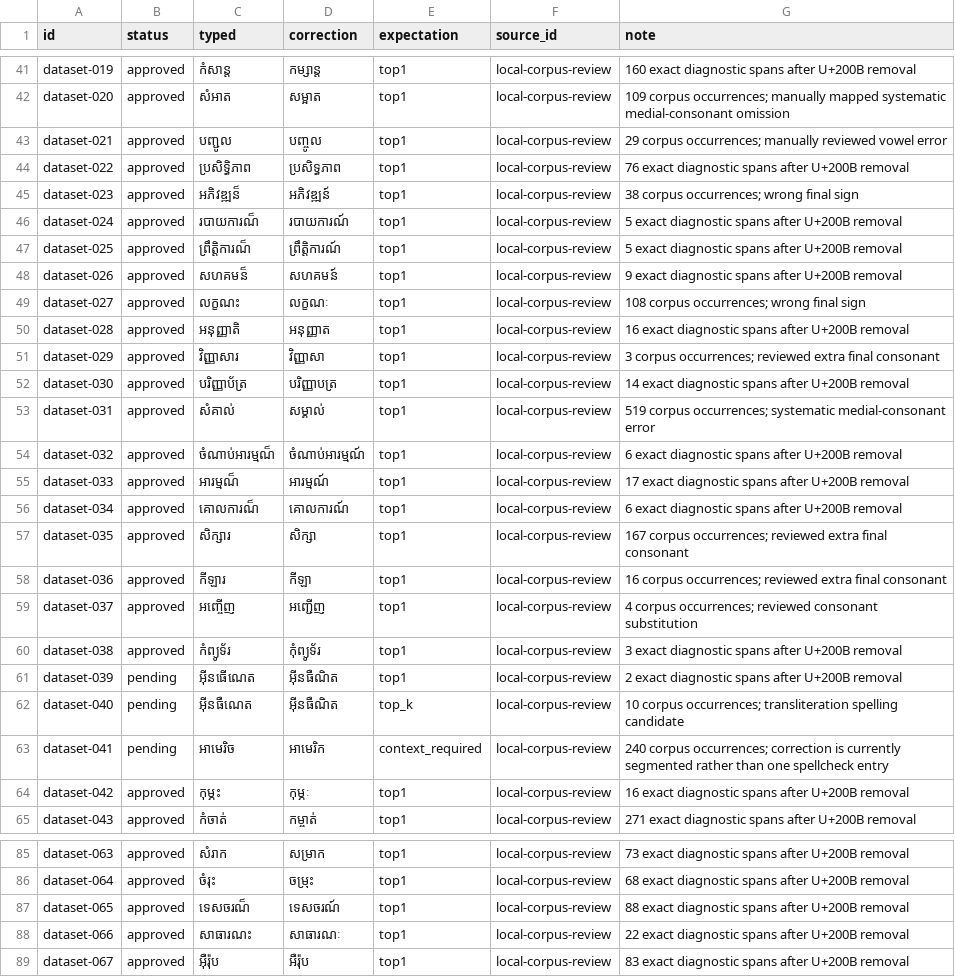
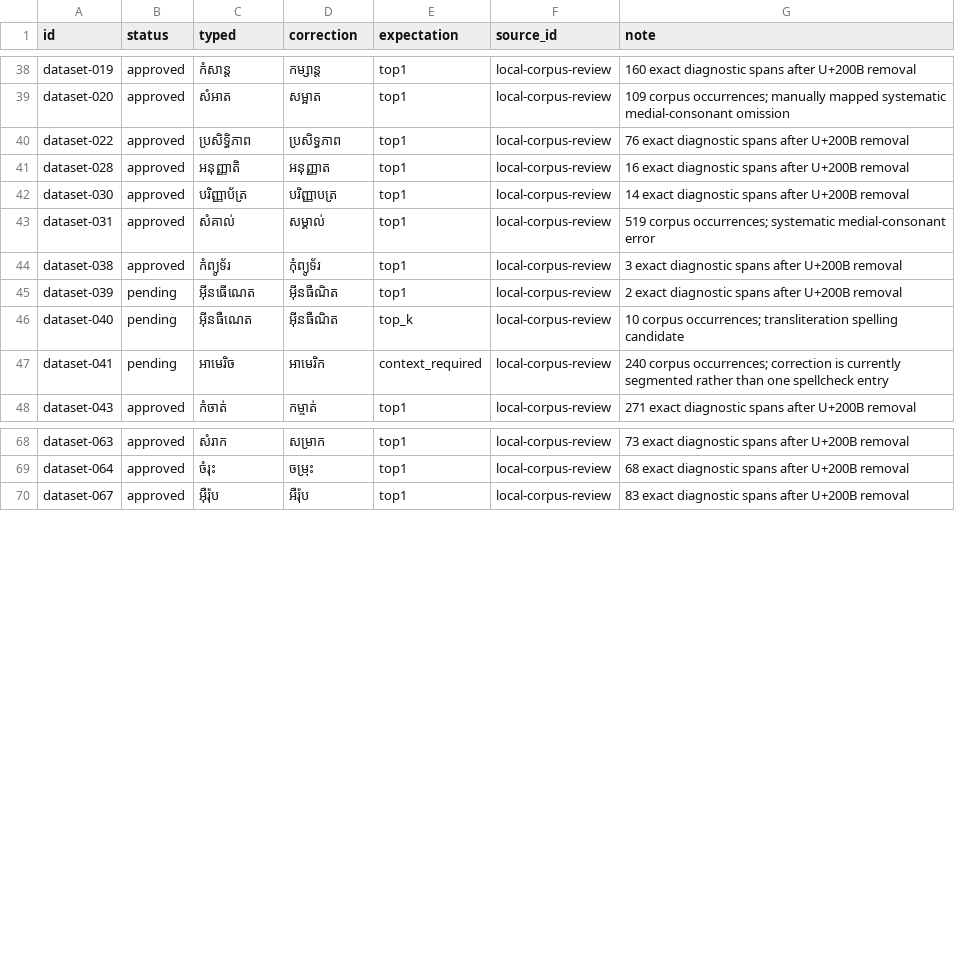
Before and after one commit to Sovichea/khmer_segmenter, a TSV file: port/rust/data/khmer_typo_corrections.tsv, drawn as a sheet; only a part is shown, gaps mark what is left out; the diff covers the shown part only; the diff names each change by its address in the sheet, - before the commit and + after, or states it on an @@ line.

Commit message:
feat(spellcheck): add Khmer character confusion rules
Add collision-safe corrections for visually similar signs, subscript ច/ជ
variants, and common extra-final-រ errors. Remove redundant manual typo
pairs and synchronize Python, Rust, and WASM behavior.

```diff
--- a/port/rust/data/khmer_typo_corrections.tsv
+++ b/port/rust/data/khmer_typo_corrections.tsv
-row 43: dataset-021 | approved | បញ្ជូល | បញ្ចូល | top1 | local-corpus-review | 29 corpus occurrences; manually reviewed vowel error
-row 45: dataset-023 | approved | អភិវឌ្ឍន៏ | អភិវឌ្ឍន៍ | top1 | local-corpus-review | 38 corpus occurrences; wrong final sign
-row 46: dataset-024 | approved | របាយការណ៏ | របាយការណ៍ | top1 | local-corpus-review | 5 exact diagnostic spans after U+200B removal
-row 47: dataset-025 | approved | ព្រឹត្តិការណ៏ | ព្រឹត្តិការណ៍ | top1 | local-corpus-review | 5 exact diagnostic spans after U+200B removal
-row 48: dataset-026 | approved | សហគមន៏ | សហគមន៍ | top1 | local-corpus-review | 9 exact diagnostic spans after U+200B removal
-row 49: dataset-027 | approved | លក្ខណះ | លក្ខណៈ | top1 | local-corpus-review | 108 corpus occurrences; wrong final sign
-row 51: dataset-029 | approved | វិញ្ញាសារ | វិញ្ញាសា | top1 | local-corpus-review | 3 corpus occurrences; reviewed extra final consonant
-row 54: dataset-032 | approved | ចំណាប់អារម្មណ៏ | ចំណាប់អារម្មណ៍ | top1 | local-corpus-review | 6 exact diagnostic spans after U+200B removal
-row 55: dataset-033 | approved | អារម្មណ៏ | អារម្មណ៍ | top1 | local-corpus-review | 17 exact diagnostic spans after U+200B removal
-row 56: dataset-034 | approved | គោលការណ៏ | គោលការណ៍ | top1 | local-corpus-review | 6 exact diagnostic spans after U+200B removal
-row 57: dataset-035 | approved | សិក្សារ | សិក្សា | top1 | local-corpus-review | 167 corpus occurrences; reviewed extra final consonant
-row 58: dataset-036 | approved | កីឡារ | កីឡា | top1 | local-corpus-review | 16 corpus occurrences; reviewed extra final consonant
-row 59: dataset-037 | approved | អញ្ចើញ | អញ្ជើញ | top1 | local-corpus-review | 4 corpus occurrences; reviewed consonant substitution
-row 64: dataset-042 | approved | កុម្ភះ | កុម្ភៈ | top1 | local-corpus-review | 16 exact diagnostic spans after U+200B removal
-row 87: dataset-065 | approved | ទេសចរណ៏ | ទេសចរណ៍ | top1 | local-corpus-review | 88 exact diagnostic spans after U+200B removal
-row 88: dataset-066 | approved | សាធារណះ | សាធារណៈ | top1 | local-corpus-review | 22 exact diagnostic spans after U+200B removal
```
Also changed, not shown: 7 removed rows elsewhere in this file, src/khmer_segmenter/dictionary_data/khmer_typo_corrections.tsv, 7 other files.
